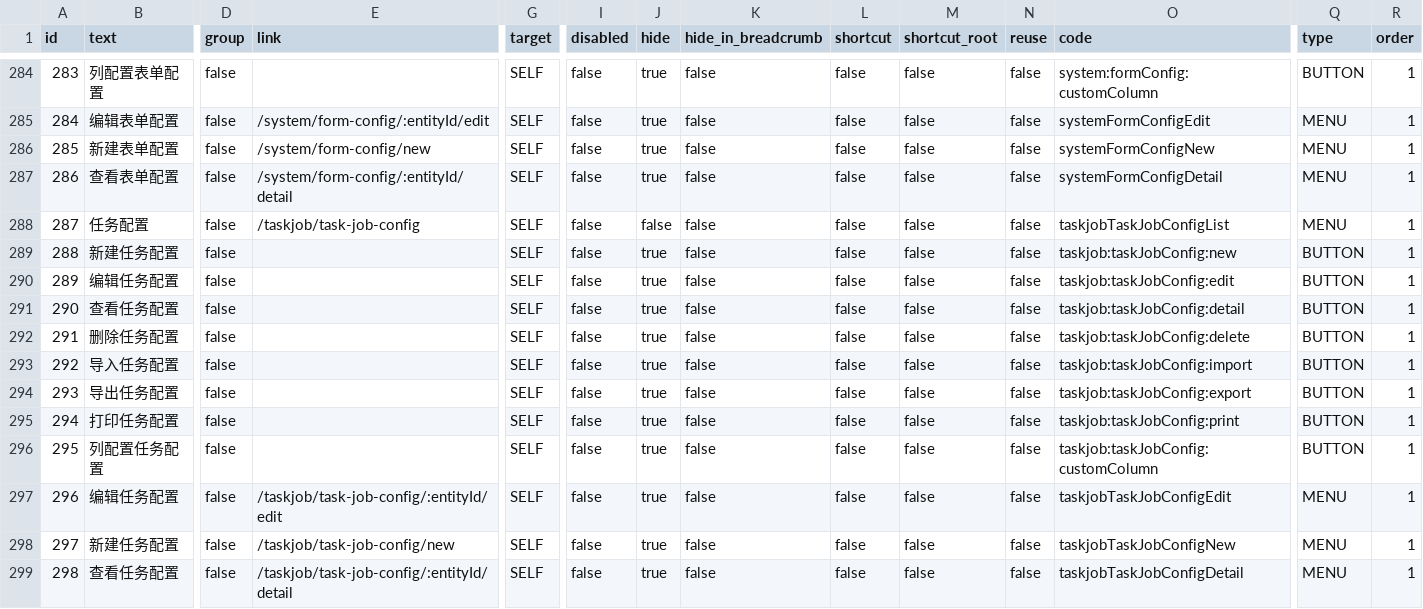
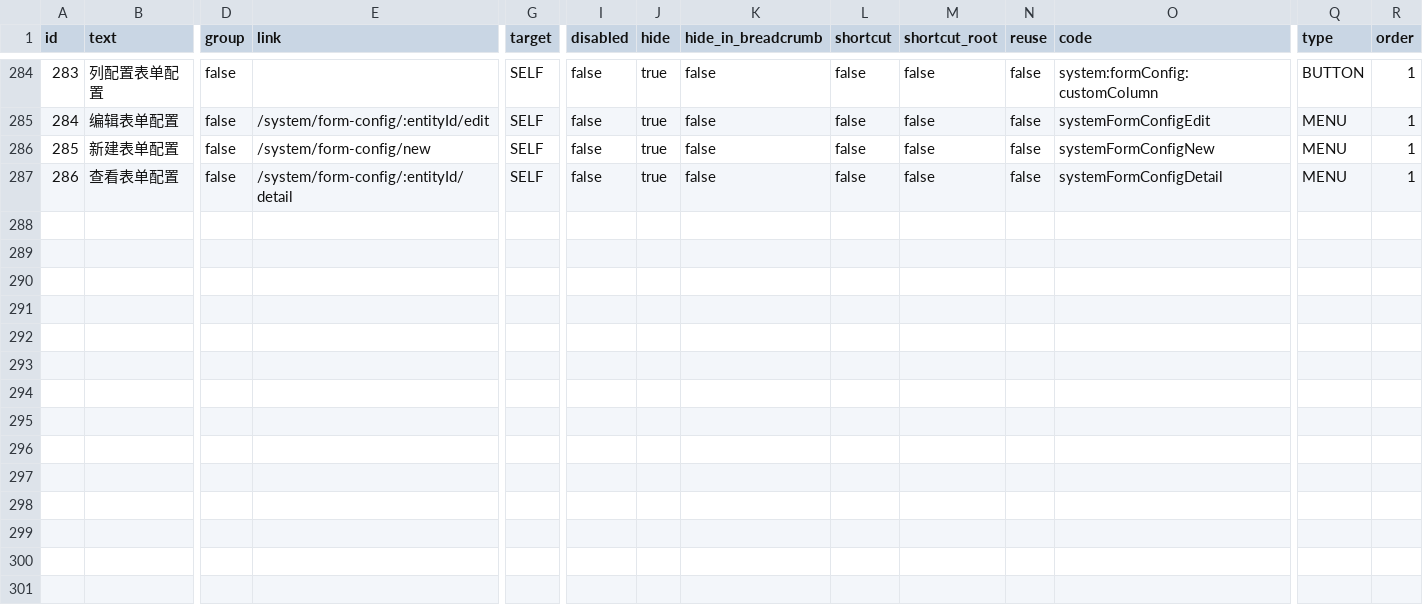
Before and after one commit to begcode/begcode-admin, a CSV file: src/main/resources/config/liquibase/data/view_permission.csv, drawn as a sheet; only a part is shown, gaps mark what is left out; rows hold the shown columns only; the diff covers the shown part only; the diff names each change by its address in the sheet, - before the commit and + after, or states it on an @@ line.

```diff
--- a/src/main/resources/config/liquibase/data/view_permission.csv
+++ b/src/main/resources/config/liquibase/data/view_permission.csv
-row 288: 287 | 任务配置 | false | /taskjob/task-job-config | SELF | false | false | false | false | false | false | taskjobTaskJobConfigList | MENU | 1
-row 289: 288 | 新建任务配置 | false |  | SELF | false | true | false | false | false | false | taskjob:taskJobConfig:new | BUTTON | 1
-row 290: 289 | 编辑任务配置 | false |  | SELF | false | true | false | false | false | false | taskjob:taskJobConfig:edit | BUTTON | 1
-row 291: 290 | 查看任务配置 | false |  | SELF | false | true | false | false | false | false | taskjob:taskJobConfig:detail | BUTTON | 1
-row 292: 291 | 删除任务配置 | false |  | SELF | false | true | false | false | false | false | taskjob:taskJobConfig:delete | BUTTON | 1
-row 293: 292 | 导入任务配置 | false |  | SELF | false | true | false | false | false | false | taskjob:taskJobConfig:import | BUTTON | 1
-row 294: 293 | 导出任务配置 | false |  | SELF | false | true | false | false | false | false | taskjob:taskJobConfig:export | BUTTON | 1
-row 295: 294 | 打印任务配置 | false |  | SELF | false | true | false | false | false | false | taskjob:taskJobConfig:print | BUTTON | 1
-row 296: 295 | 列配置任务配置 | false |  | SELF | false | true | false | false | false | false | taskjob:taskJobConfig:customColumn | BUTTON | 1
-row 297: 296 | 编辑任务配置 | false | /taskjob/task-job-config/:entityId/edit | SELF | false | true | false | false | false | false | taskjobTaskJobConfigEdit | MENU | 1
-row 298: 297 | 新建任务配置 | false | /taskjob/task-job-config/new | SELF | false | true | false | false | false | false | taskjobTaskJobConfigNew | MENU | 1
-row 299: 298 | 查看任务配置 | false | /taskjob/task-job-config/:entityId/detail | SELF | false | true | false | false | false | false | taskjobTaskJobConfigDetail | MENU | 1
```
Also changed, not shown: 13 edited cells elsewhere in this file, front/mock/data/business_type.csv, src/main/resources/config/liquibase/data/business_type.csv, 6 other files.
